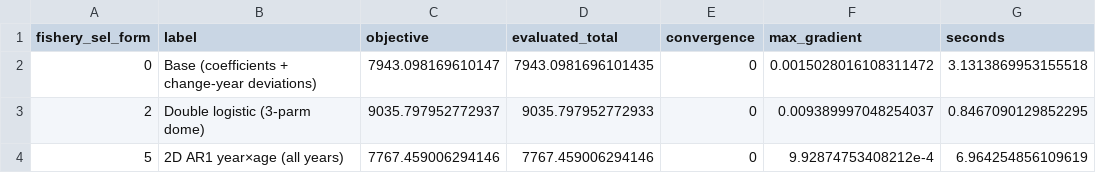
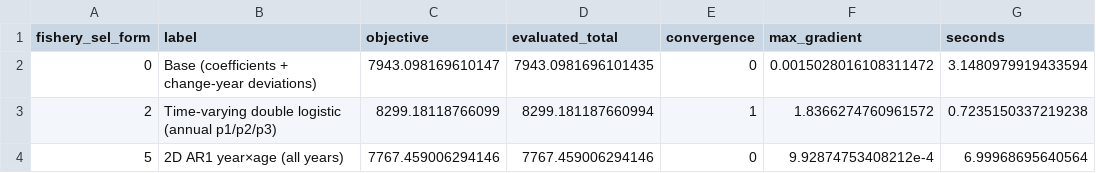
Before and after one commit to jimianelli/rtmb_ebswp, a CSV file: analysis/output/fishery_sel_forms/summary.csv, drawn as a sheet.

Commit message:
Update fishery selectivity form comparison

```diff
--- a/analysis/output/fishery_sel_forms/summary.csv
+++ b/analysis/output/fishery_sel_forms/summary.csv
@@ -1,4 +1,4 @@
 fishery_sel_form,label,objective,evaluated_total,convergence,max_gradient,seconds
-0,Base (coefficients + change-year deviations),7943.098169610147,7943.0981696101435,0,0.0015028016108311472,3.1313869953155518
-2,Double logistic (3-parm dome),9035.797952772937,9035.797952772933,0,0.009389997048254037,0.8467090129852295
-5,2D AR1 year×age (all years),7767.459006294146,7767.459006294146,0,9.92874753408212e-4,6.964254856109619
+0,Base (coefficients + change-year deviations),7943.098169610147,7943.0981696101435,0,0.0015028016108311472,3.1480979919433594
+2,Time-varying double logistic (annual p1/p2/p3),8299.18118766099,8299.181187660994,1,1.8366274760961572,0.7235150337219238
+5,2D AR1 year×age (all years),7767.459006294146,7767.459006294146,0,9.92874753408212e-4,6.99968695640564
```
Also changed, not shown: 12 other files.
